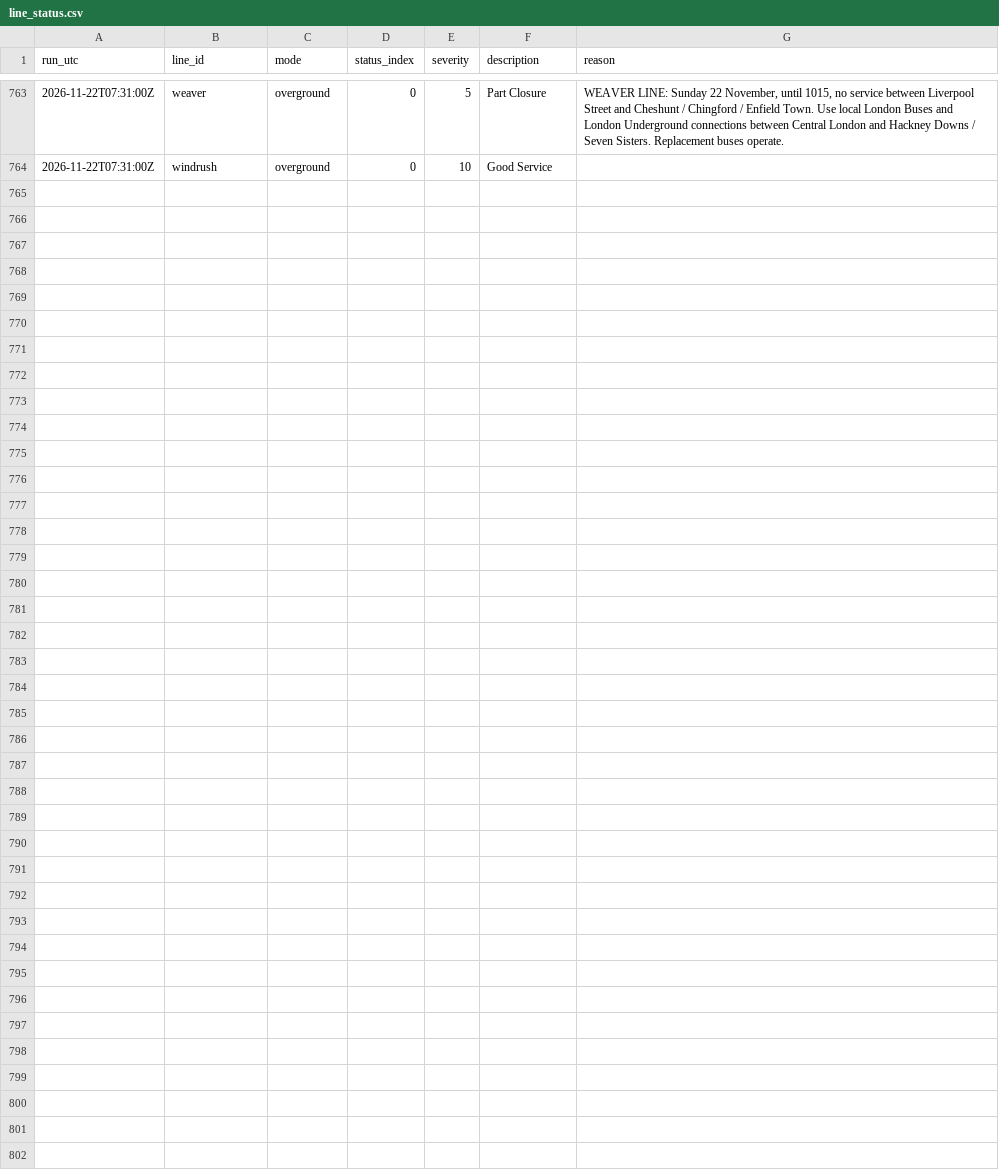
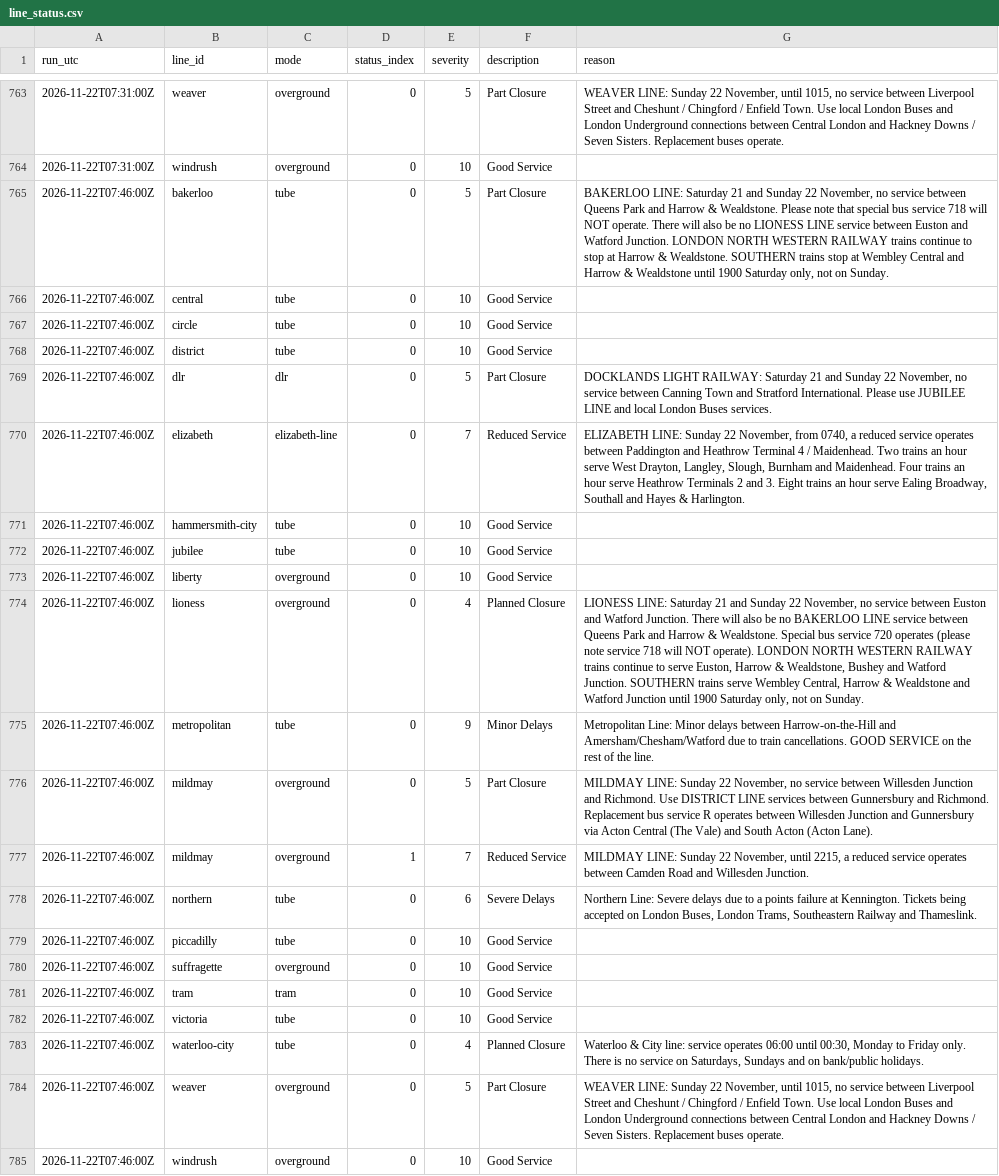
Before and after one commit to IbrahimJahwari/IbrahimJahwari.github.io, a CSV file: raw/2026-11-22/line_status.csv, drawn as a sheet; only a part is shown, gaps mark what is left out.

```diff
--- a/raw/2026-11-22/line_status.csv
+++ b/raw/2026-11-22/line_status.csv
@@ -764 +764,22 @@ run_utc,line_id,mode,status_index,severity,description,reason
 2026-11-22T07:31:00Z,windrush,overground,0,10,Good Service,
+2026-11-22T07:46:00Z,bakerloo,tube,0,5,Part Closure,"BAKERLOO LINE: Saturday 21 and Sunday 22 November, no service between Queens Park and Harrow & Wealdstone. Please note that special bus service 718 will NOT operate. There will also be no LIONESS LINE service between Euston and Watford Junction. LONDON NORTH WESTERN RAILWAY trains continue to stop at Harrow & Wealdstone. SOUTHERN trains stop at Wembley Central and Harrow & Wealdstone until 1900 Saturday only, not on Sunday."
+2026-11-22T07:46:00Z,central,tube,0,10,Good Service,
+2026-11-22T07:46:00Z,circle,tube,0,10,Good Service,
+2026-11-22T07:46:00Z,district,tube,0,10,Good Service,
+2026-11-22T07:46:00Z,dlr,dlr,0,5,Part Closure,"DOCKLANDS LIGHT RAILWAY: Saturday 21 and Sunday 22 November, no service between Canning Town and Stratford International. Please use JUBILEE LINE and local London Buses services."
+2026-11-22T07:46:00Z,elizabeth,elizabeth-line,0,7,Reduced Service,"ELIZABETH LINE: Sunday 22 November, from 0740, a reduced service operates between Paddington and Heathrow Terminal 4 / Maidenhead. Two trains an hour serve West Drayton, Langley, Slough, Burnham and Maidenhead. Four trains an hour serve Heathrow Terminals 2 and 3. Eight trains an hour serve Ealing Broadway, Southall and Hayes & Harlington."
+2026-11-22T07:46:00Z,hammersmith-city,tube,0,10,Good Service,
+2026-11-22T07:46:00Z,jubilee,tube,0,10,Good Service,
+2026-11-22T07:46:00Z,liberty,overground,0,10,Good Service,
+2026-11-22T07:46:00Z,lioness,overground,0,4,Planned Closure,"LIONESS LINE: Saturday 21 and Sunday 22 November, no service between Euston and Watford Junction. There will also be no BAKERLOO LINE service between Queens Park and Harrow & Wealdstone. Special bus service 720 operates (please note service 718 will NOT operate). LONDON NORTH WESTERN RAILWAY trains continue to serve Euston, Harrow & Wealdstone, Bushey and Watford Junction. SOUTHERN trains serve Wembley Central, Harrow & Wealdstone and Watford Junction until 1900 Saturday only, not on Sunday."
+2026-11-22T07:46:00Z,metropolitan,tube,0,9,Minor Delays,Metropolitan Line: Minor delays between Harrow-on-the-Hill and Amersham/Chesham/Watford due to train cancellations. GOOD SERVICE on the rest of the line.
+2026-11-22T07:46:00Z,mildmay,overground,0,5,Part Closure,"MILDMAY LINE: Sunday 22 November, no service between Willesden Junction and Richmond. Use DISTRICT LINE services between Gunnersbury and Richmond. Replacement bus service R operates between Willesden Junction and Gunnersbury via Acton Central (The Vale) and South Acton (Acton Lane)."
+2026-11-22T07:46:00Z,mildmay,overground,1,7,Reduced Service,"MILDMAY LINE: Sunday 22 November, until 2215, a reduced service operates between Camden Road and Willesden Junction."
+2026-11-22T07:46:00Z,northern,tube,0,6,Severe Delays,"Northern Line: Severe delays due to a points failure at Kennington. Tickets being accepted on London Buses, London Trams, Southeastern Railway and Thameslink."
+2026-11-22T07:46:00Z,piccadilly,tube,0,10,Good Service,
+2026-11-22T07:46:00Z,suffragette,overground,0,10,Good Service,
+2026-11-22T07:46:00Z,tram,tram,0,10,Good Service,
+2026-11-22T07:46:00Z,victoria,tube,0,10,Good Service,
+2026-11-22T07:46:00Z,waterloo-city,tube,0,4,Planned Closure,"Waterloo & City line: service operates 06:00 until 00:30, Monday to Friday only. There is no service on Saturdays, Sundays and on bank/public holidays."
+2026-11-22T07:46:00Z,weaver,overground,0,5,Part Closure,"WEAVER LINE: Sunday 22 November, until 1015, no service between Liverpool Street and Cheshunt / Chingford / Enfield Town. Use local London Buses and London Underground connections between Central London and Hackney Downs / Seven Sisters. Replacement buses operate."
+2026-11-22T07:46:00Z,windrush,overground,0,10,Good Service,
```
Also changed, not shown: raw/2026-11-22/collection_log.csv, raw/2026-11-22/line_supply.csv, 6 other files.
